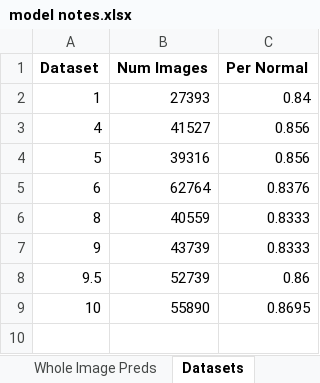
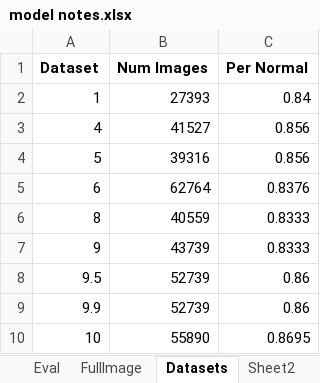
Before and after one commit to escuccim/mias-mammography, an Excel workbook: model notes.xlsx, sheet Datasets, drawn as a sheet; values as stored, in another font and other column widths than the file's, no borders; the diff names each change by its address in the sheet, - before the commit and + after, or states it on an @@ line.

Commit message:
Redoing dataset 11 so it will work with whole images

```diff
--- a/model notes.xlsx (sheet Datasets)
+++ b/model notes.xlsx (sheet Datasets)
-sheet tab: Whole Image Preds
+sheet tab: FullImage
+row 9: 9.9 | 52739 | 0.86
```
Also changed, not shown: sheet Sheet2, sheet FullImage, sheet Results, 11 other files.
